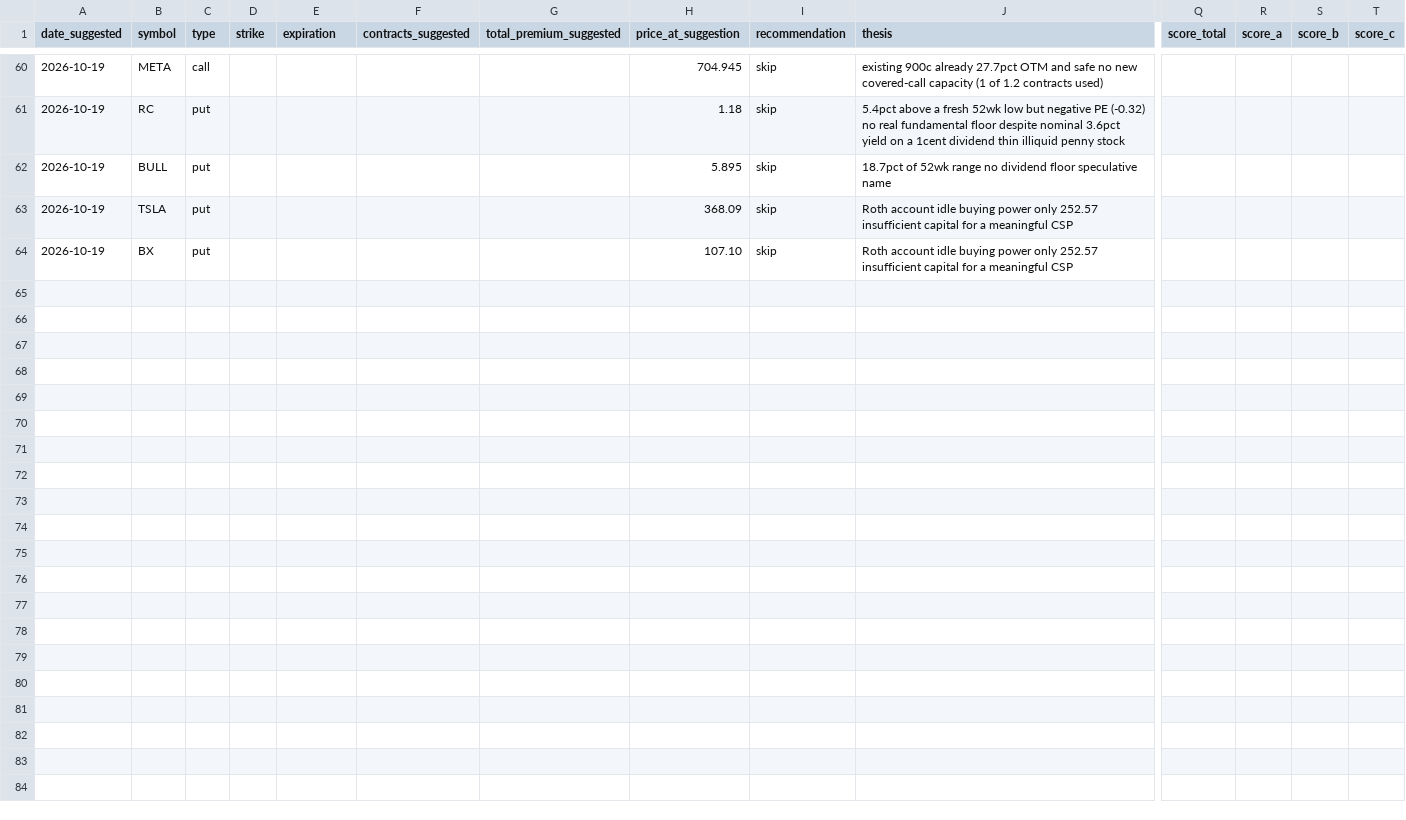
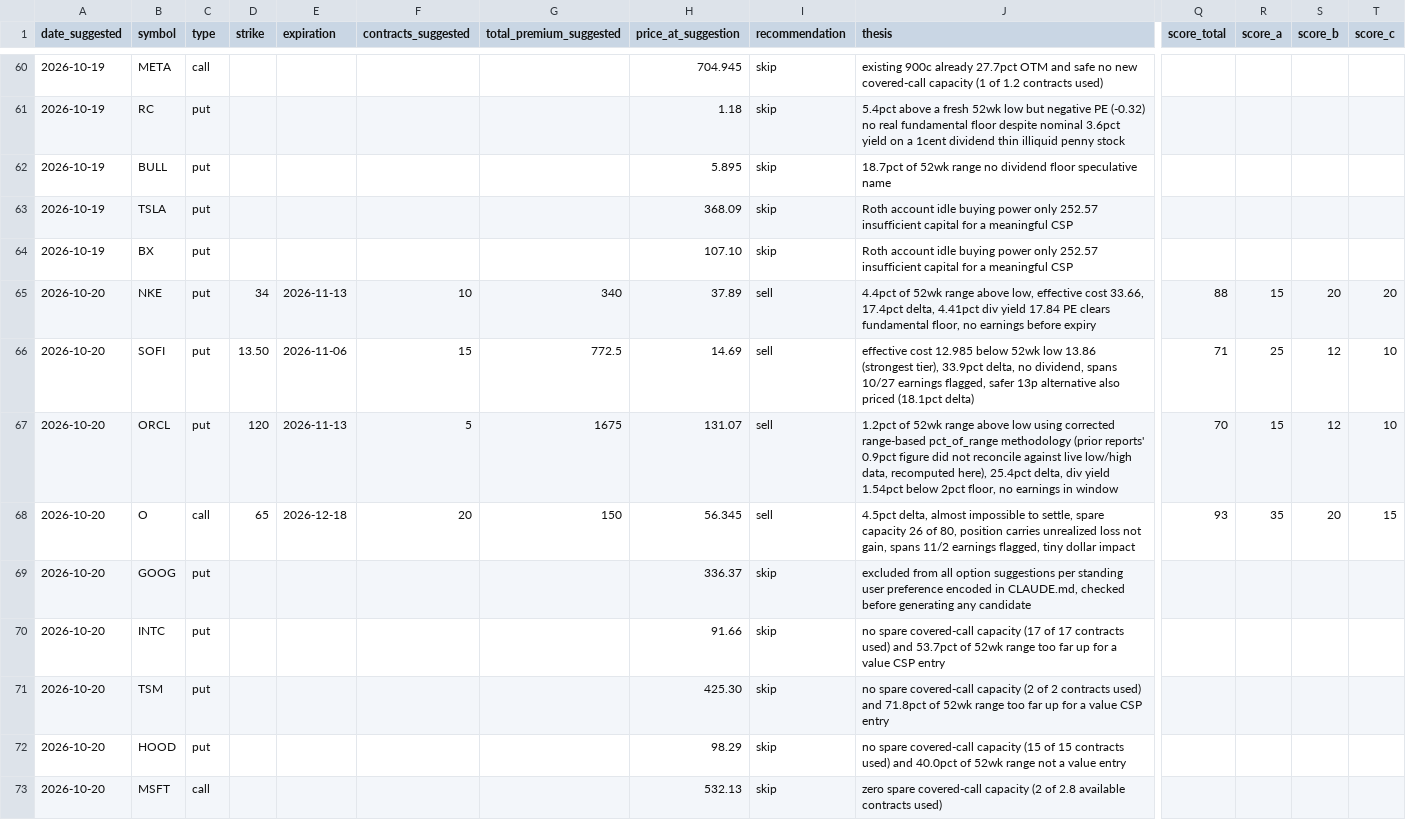
Before and after one commit to Jijunjiang/portfolio-report, a CSV file: reports/option-suggestion-log.csv, drawn as a sheet; only a part is shown, gaps mark what is left out; rows hold the shown columns only; the diff covers the shown part only; the diff names each change by its address in the sheet, - before the commit and + after, or states it on an @@ line.

```diff
--- a/reports/option-suggestion-log.csv
+++ b/reports/option-suggestion-log.csv
+row 65: 2026-10-20 | NKE | put | 34 | 2026-11-13 | 10 | 340 | 37.89 | sell | 4.4pct of 52wk range above low, effective cost 33.66, 17.4pct delta, 4.41pct div yield 17.84 PE clears fundamental floor, no earnings before expiry | 88 | 15 | 20 | 20
+row 66: 2026-10-20 | SOFI | put | 13.50 | 2026-11-06 | 15 | 772.5 | 14.69 | sell | effective cost 12.985 below 52wk low 13.86 (strongest tier), 33.9pct delta, no dividend, spans 10/27 earnings flagged, safer 13p alternative also priced (18.1pct delta) | 71 | 25 | 12 | 10
+row 67: 2026-10-20 | ORCL | put | 120 | 2026-11-13 | 5 | 1675 | 131.07 | sell | 1.2pct of 52wk range above low using corrected range-based pct_of_range methodology (prior reports' 0.9pct figure did not reconcile against live low/high data, recomputed here), 25.4pct delta, div yield 1.54pct below 2pct floor, no earnings in window | 70 | 15 | 12 | 10
+row 68: 2026-10-20 | O | call | 65 | 2026-12-18 | 20 | 150 | 56.345 | sell | 4.5pct delta, almost impossible to settle, spare capacity 26 of 80, position carries unrealized loss not gain, spans 11/2 earnings flagged, tiny dollar impact | 93 | 35 | 20 | 15
+row 69: 2026-10-20 | GOOG | put |  |  |  |  | 336.37 | skip | excluded from all option suggestions per standing user preference encoded in CLAUDE.md, checked before generating any candidate
+row 70: 2026-10-20 | INTC | put |  |  |  |  | 91.66 | skip | no spare covered-call capacity (17 of 17 contracts used) and 53.7pct of 52wk range too far up for a value CSP entry
+row 71: 2026-10-20 | TSM | put |  |  |  |  | 425.30 | skip | no spare covered-call capacity (2 of 2 contracts used) and 71.8pct of 52wk range too far up for a value CSP entry
+row 72: 2026-10-20 | HOOD | put |  |  |  |  | 98.29 | skip | no spare covered-call capacity (15 of 15 contracts used) and 40.0pct of 52wk range not a value entry
+row 73: 2026-10-20 | MSFT | call |  |  |  |  | 532.13 | skip | zero spare covered-call capacity (2 of 2.8 available contracts used)
```
Also changed, not shown: 8 added rows elsewhere in this file, reports/margin-balance-history.csv, reports/net-worth-history.csv, 6 other files.
